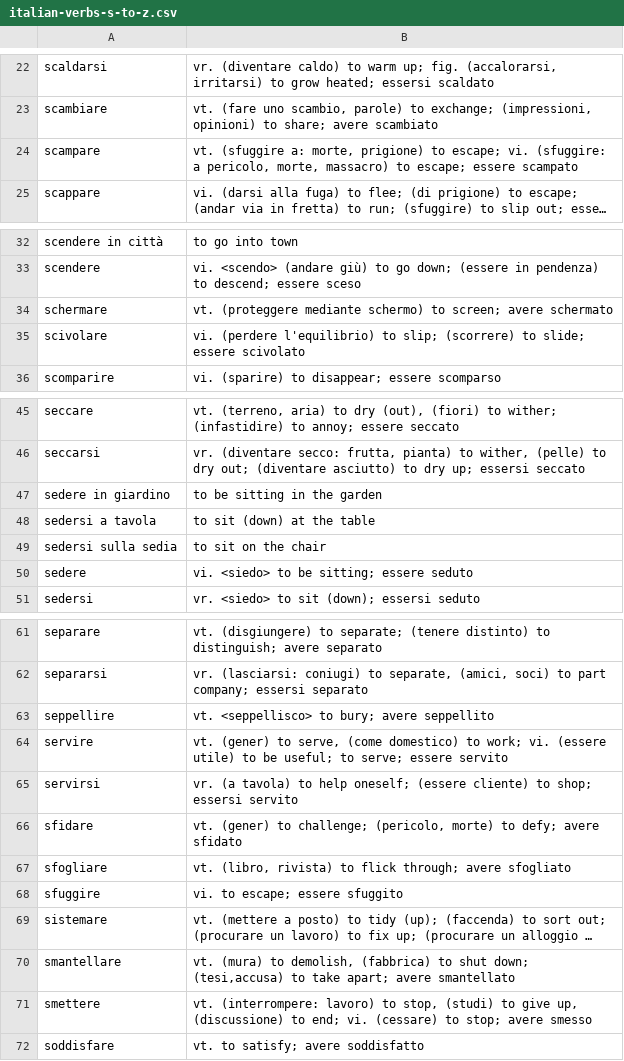
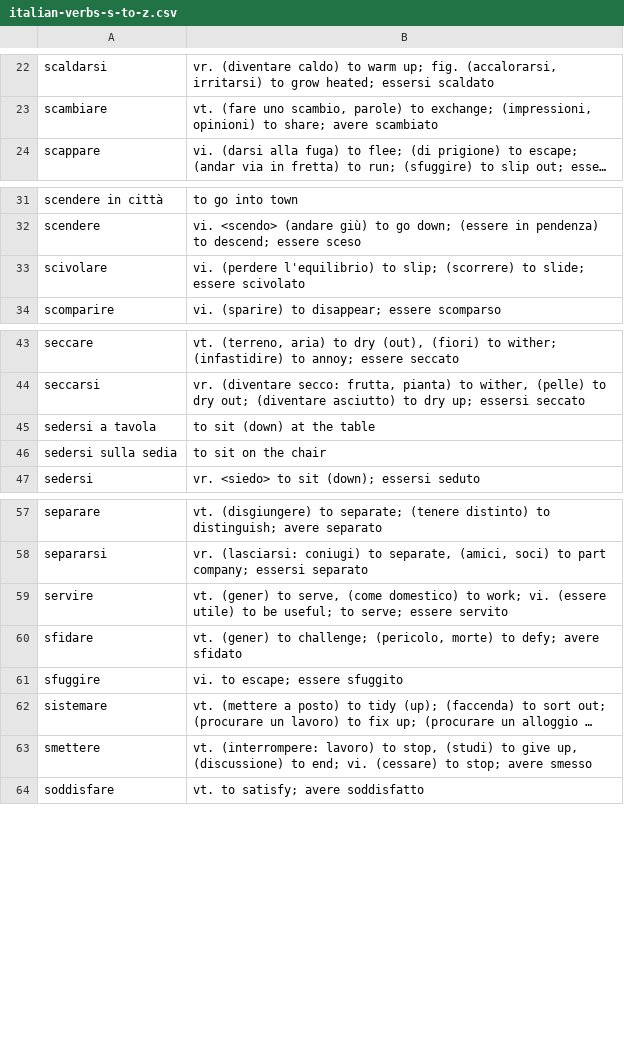
Before and after one commit to devinmiller/italian, a CSV file: flashcards/italian-verbs-s-to-z.csv, drawn as a sheet; only a part is shown, gaps mark what is left out; long unchanged cells end in …; the diff names each change by its address in the sheet, - before the commit and + after, or states it on an @@ line.

```diff
--- a/flashcards/italian-verbs-s-to-z.csv
+++ b/flashcards/italian-verbs-s-to-z.csv
-row 24: scampare | vt. (sfuggire a: morte, prigione) to escape; vi. (sfuggire: a pericolo, morte, massacro) to escape; essere scampato
-row 34: schermare | vt. (proteggere mediante schermo) to screen; avere schermato
-row 47: sedere in giardino | to be sitting in the garden
-row 50: sedere | vi. <siedo> to be sitting; essere seduto
-row 63: seppellire | vt. <seppellisco> to bury; avere seppellito
-row 65: servirsi | vr. (a tavola) to help oneself; (essere cliente) to shop; essersi servito
-row 67: sfogliare | vt. (libro, rivista) to flick through; avere sfogliato
-row 70: smantellare | vt. (mura) to demolish, (fabbrica) to shut down; (tesi,accusa) to take apart; avere smantellato
```
Also changed, not shown: flashcards/italian-verbs-a.csv, 2 other files.
